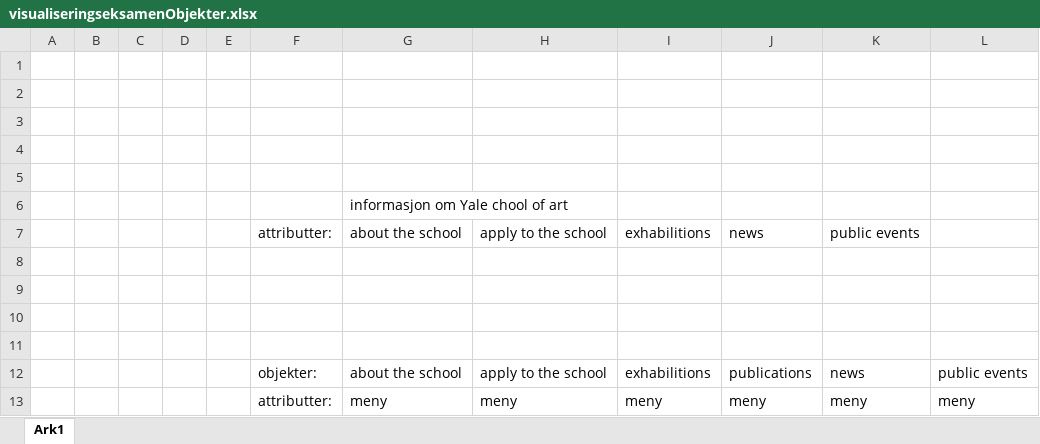
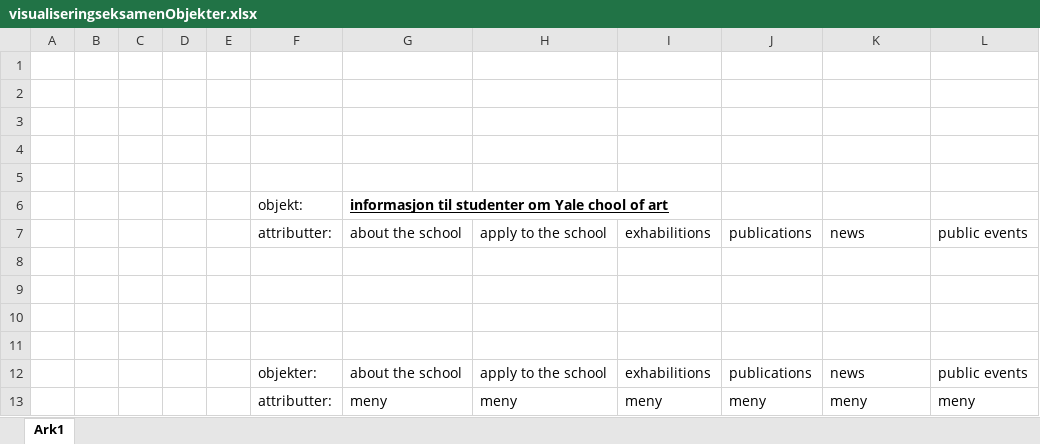
Before and after one commit to millehageen/VisualiseringEksamen, an Excel workbook: visualiseringseksamenObjekter.xlsx, sheet Ark1, drawn as a sheet; only a part is shown; values as stored, in another font and other column widths than the file's, no borders; removed rows and columns are numbered as before the commit, all else as after; the diff names each change by its address in the sheet, - before the commit and + after, or states it on an @@ line.

```diff
--- a/visualiseringseksamenObjekter.xlsx (sheet Ark1)
+++ b/visualiseringseksamenObjekter.xlsx (sheet Ark1)
-row 6:  |  |  |  |  |  | informasjon om Yale chool of art
+row 6:  |  |  |  |  | objekt: | informasjon til studenter om Yale chool of art
-J7: news
+J7: publications
-K7: public events
+K7: news
-L7: (empty)
+L7: public events
```
Also changed, not shown: 8 other files.
